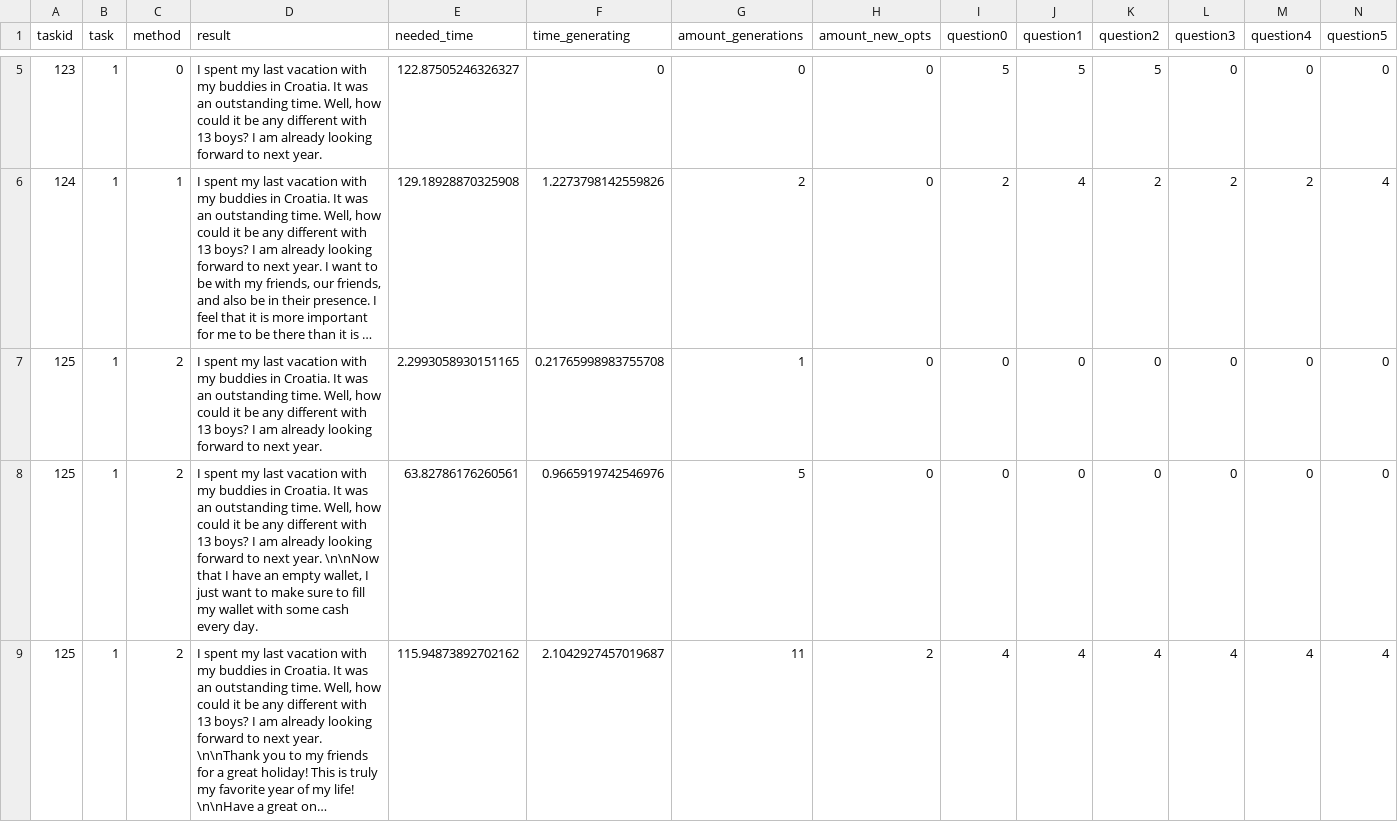
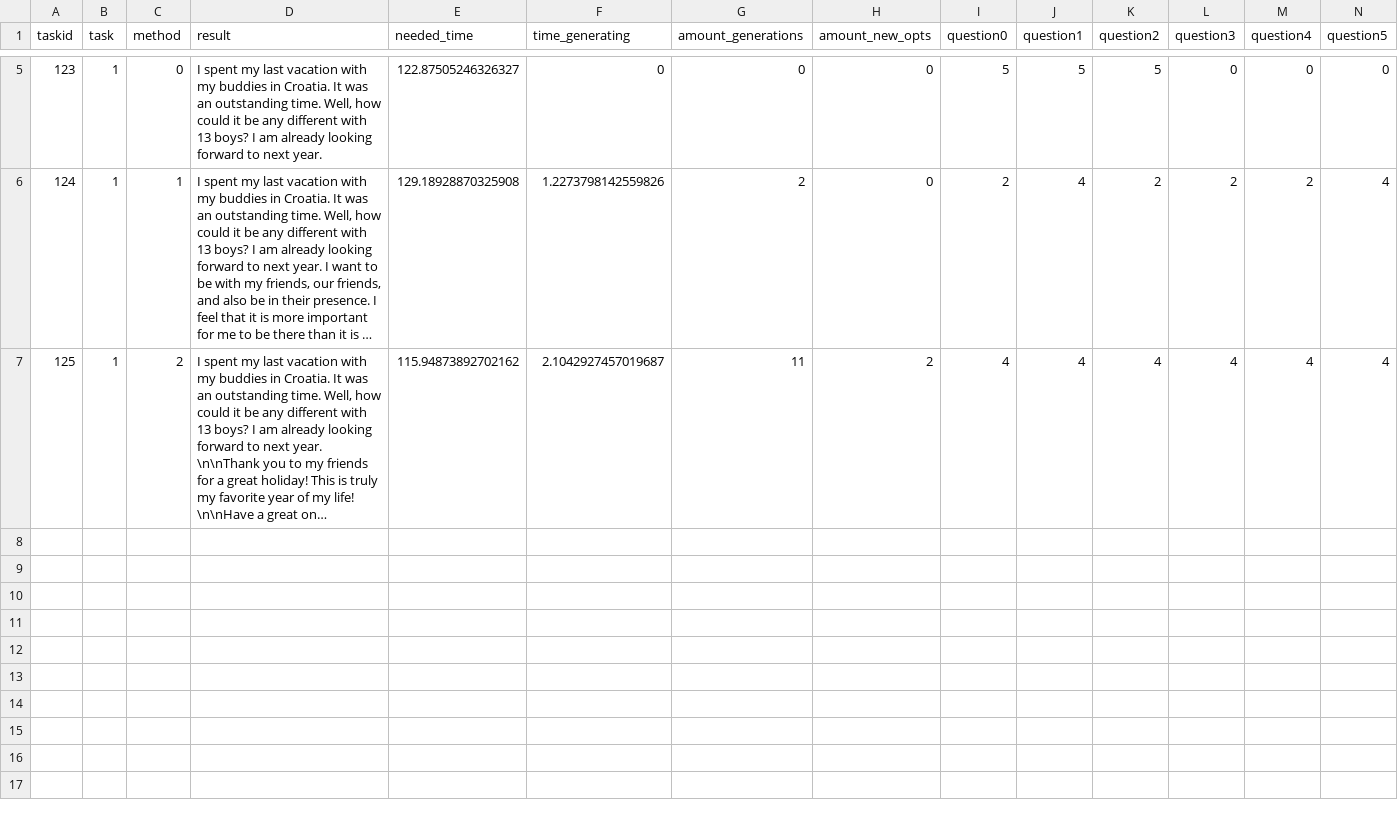
Before and after one commit to nmarkert/writing-with-generated-text, a CSV file: prototype/backend/real_data/user12/12-tasks.csv, drawn as a sheet; only a part is shown, gaps mark what is left out; long unchanged cells end in …; the diff names each change by its address in the sheet, - before the commit and + after, or states it on an @@ line.

Commit message:
Changes to dataeval, deleted test data

```diff
--- a/prototype/backend/real_data/user12/12-tasks.csv
+++ b/prototype/backend/real_data/user12/12-tasks.csv
-row 7: 125 | 1 | 2 | I spent my last vacation with my buddies in Croatia. It was an outstanding time. Well, how could it be any different with 13 boys? I am already looking forward to next year. | 2.2993058930151165 | 0.21765998983755708 | 1 | 0 | 0 | 0 | 0 | 0 | 0 | 0
-row 8: 125 | 1 | 2 | I spent my last vacation with my buddies in Croatia. It was an outstanding time. Well, how could it be any different with 13 boys? I am already looking forward to next year. \n\nNow that I have an empty wallet, I just want to make sure to fill my wallet with some cash every day. | 63.82786176260561 | 0.9665919742546976 | 5 | 0 | 0 | 0 | 0 | 0 | 0 | 0
```
Also changed, not shown: 25 other files.
